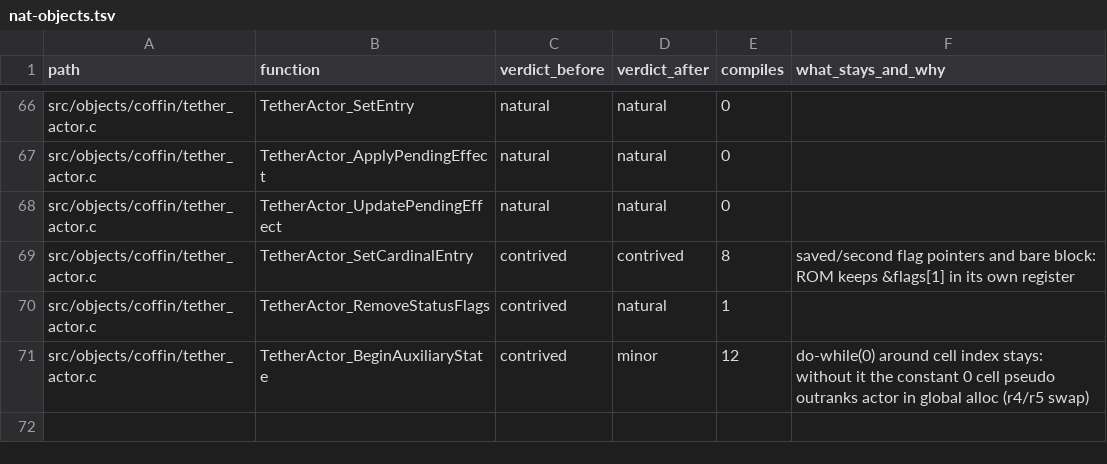
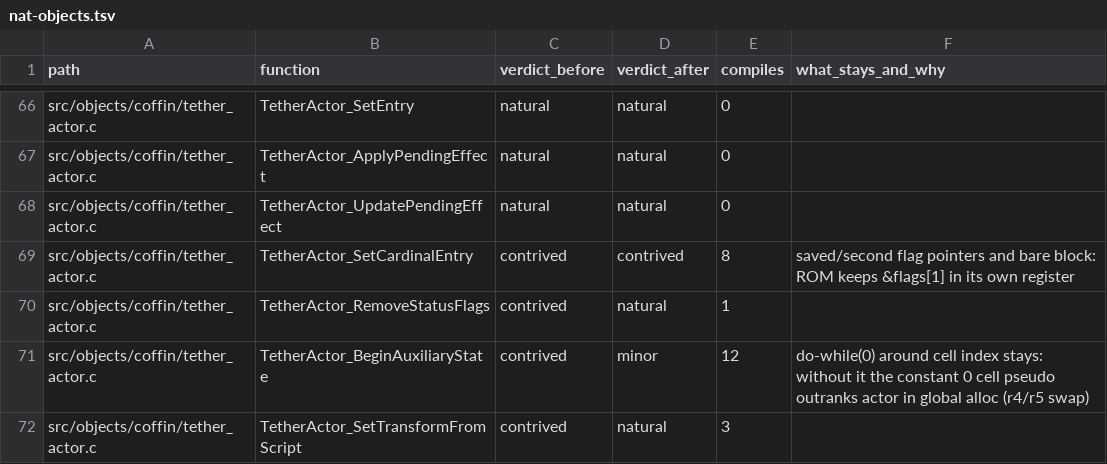
Before and after one commit to moozilla/boktai3-decomp, a TSV file: notes/naturalize/nat-objects.tsv, drawn as a sheet; only a part is shown, gaps mark what is left out; the diff names each change by its address in the sheet, - before the commit and + after, or states it on an @@ line.

```diff
--- a/notes/naturalize/nat-objects.tsv
+++ b/notes/naturalize/nat-objects.tsv
+row 72: src/objects/coffin/tether_actor.c | TetherActor_SetTransformFromScript | contrived | natural | 3
```
Also changed, not shown: 1 other file.
